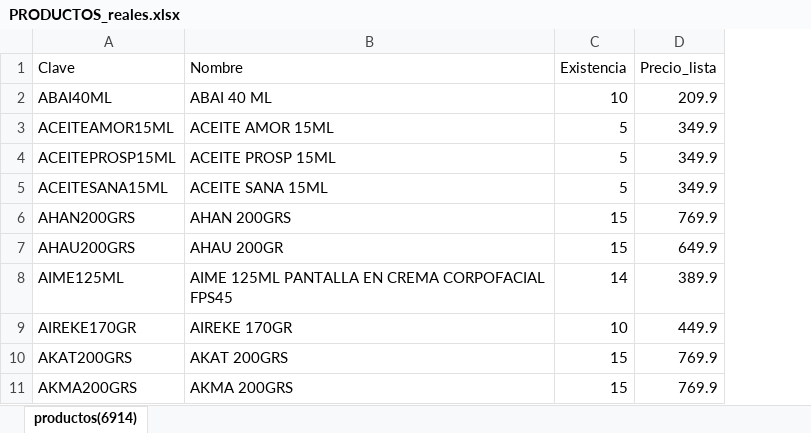
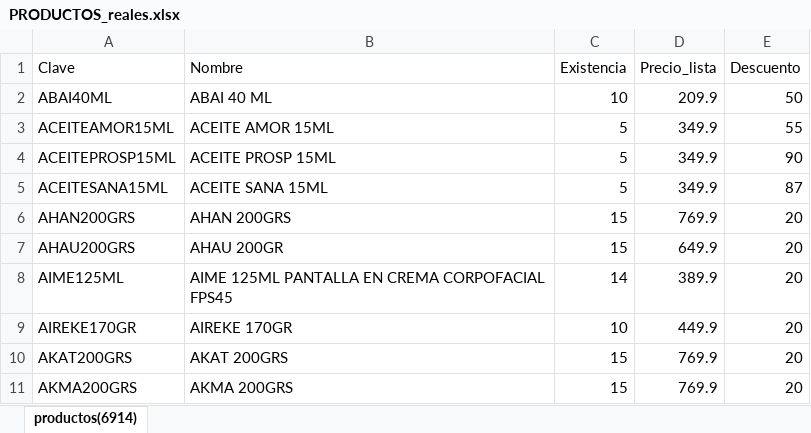
Before and after one commit to eldeivid420/Xpatl, an Excel workbook: PRODUCTOS_reales.xlsx, sheet productos(6914), drawn as a sheet; only a part is shown; values as stored, in another font and other column widths than the file's, no borders; the diff names each change by its address in the sheet, - before the commit and + after, or states it on an @@ line.

```diff
--- a/PRODUCTOS_reales.xlsx (sheet productos(6914))
+++ b/PRODUCTOS_reales.xlsx (sheet productos(6914))
+column E (Descuento), rows 2-11: 50 | 55 | 90 | 87 | 20 | 20 | 20 | 20 | 20 | 20
```
Also changed, not shown: 1 other file.
